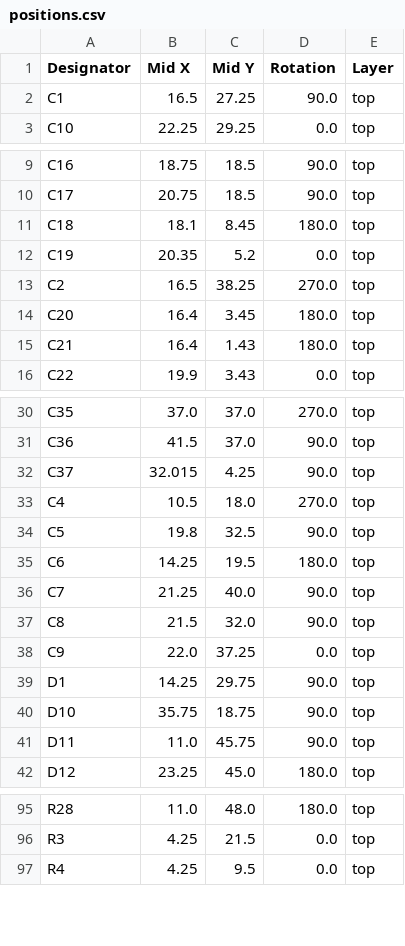
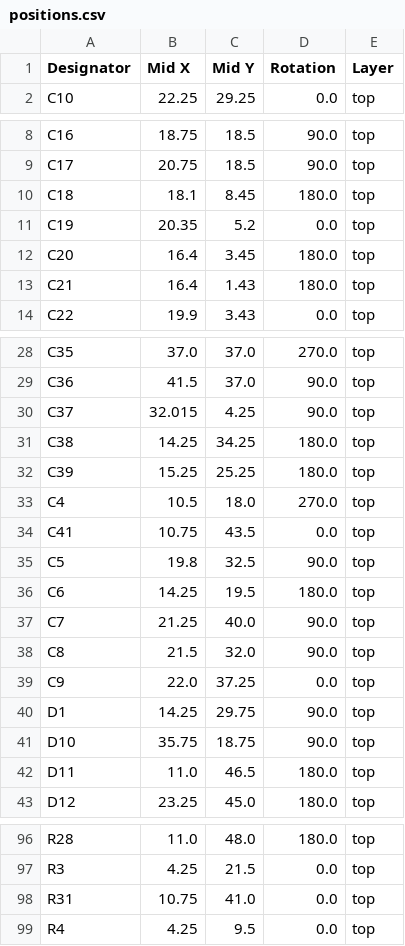
Before and after one commit to Galacs/s6tm-detect-psu-1, a CSV file: production/positions.csv, drawn as a sheet; only a part is shown, gaps mark what is left out; the diff covers the shown part only.

Commit message:
regenerate production files

```diff
--- a/production/positions.csv
+++ b/production/positions.csv
@@ -1,3 +1,2 @@
 Designator,Mid X,Mid Y,Rotation,Layer
-C1,16.5,27.25,90.0,top
 C10,22.25,29.25,0.0,top
@@ -12,3 +11,2 @@ C18,18.1,8.45,180.0,top
 C19,20.35,5.2,0.0,top
-C2,16.5,38.25,270.0,top
 C20,16.4,3.45,180.0,top
@@ -32,3 +30,6 @@ C36,41.5,37.0,90.0,top
 C37,32.015,4.25,90.0,top
+C38,14.25,34.25,180.0,top
+C39,15.25,25.25,180.0,top
 C4,10.5,18.0,270.0,top
+C41,10.75,43.5,0.0,top
 C5,19.8,32.5,90.0,top
@@ -40,3 +41,3 @@ D1,14.25,29.75,90.0,top
 D10,35.75,18.75,90.0,top
-D11,11.0,45.75,90.0,top
+D11,11.0,46.5,180.0,top
 D12,23.25,45.0,180.0,top
@@ -96,2 +97,3 @@ R28,11.0,48.0,180.0,top
 R3,4.25,21.5,0.0,top
+R31,10.75,41.0,0.0,top
 R4,4.25,9.5,0.0,top
```
Also changed, not shown: 3 edited cells elsewhere in this file, production/bom.csv, production/designators.csv, 2 other files.
